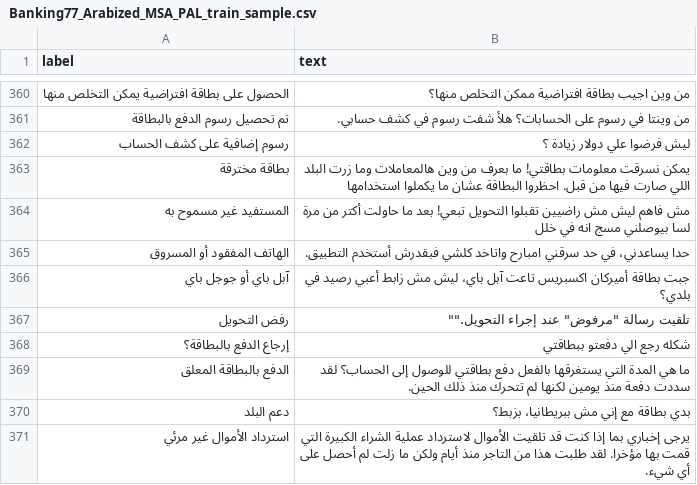
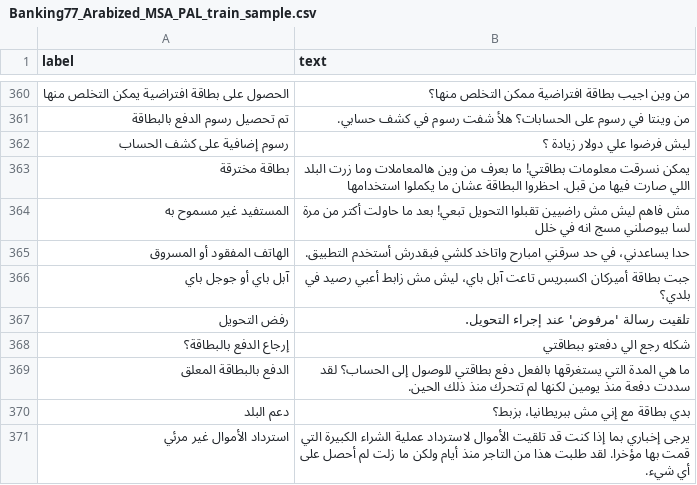
Before and after one commit to SinaLab/ArBanking77, a CSV file: data/Banking77_Arabized_MSA_PAL_train_sample.csv, drawn as a sheet; only a part is shown, gaps mark what is left out.

Commit message:
Update Banking77_Arabized_MSA_PAL_train_sample.csv

```diff
--- a/data/Banking77_Arabized_MSA_PAL_train_sample.csv
+++ b/data/Banking77_Arabized_MSA_PAL_train_sample.csv
@@ -366,3 +366,3 @@ label,text
 "آبل باي أو جوجل باي","جبت بطاقة أميركان اكسبريس تاعت آبل باي، ليش مش زابط أعبي رصيد في بلدي؟"
-"رفض التحويل",""تلقيت رسالة "مرفوض" عند إجراء التحويل.""
+"رفض التحويل","تلقيت رسالة 'مرفوض' عند إجراء التحويل."
 "إرجاع الدفع بالبطاقة؟","شكله رجع الي دفعتو ببطاقتي"
```
